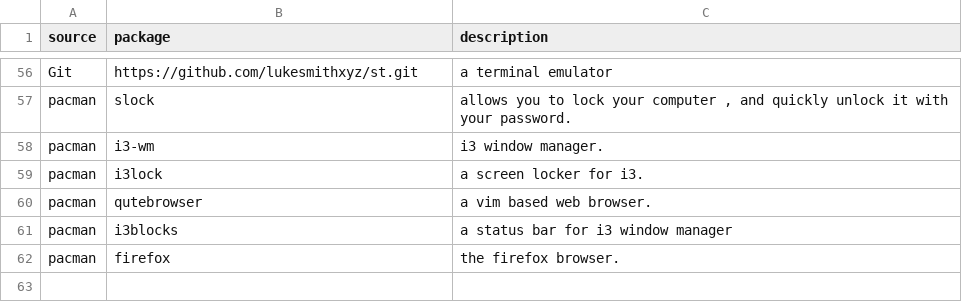
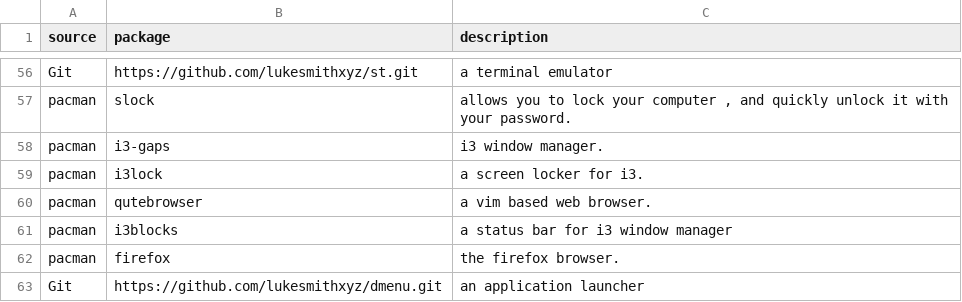
Before and after one commit to ayman-rahmon/YAART, a CSV file: programs.csv, drawn as a sheet; only a part is shown, gaps mark what is left out.

```diff
--- a/programs.csv
+++ b/programs.csv
@@ -57,3 +57,3 @@ Git,https://github.com/lukesmithxyz/st.git,a terminal emulator
 pacman,slock,"allows you to lock your computer , and quickly unlock it with your password."
-pacman,i3-wm,i3 window manager.
+pacman,i3-gaps,i3 window manager.
 pacman,i3lock,a screen locker for i3.
@@ -62 +62,2 @@ pacman,i3blocks,a status bar for i3 window manager
 pacman,firefox,the firefox browser.
+Git,https://github.com/lukesmithxyz/dmenu.git,an application launcher
```
Also changed, not shown: 1 other file.
